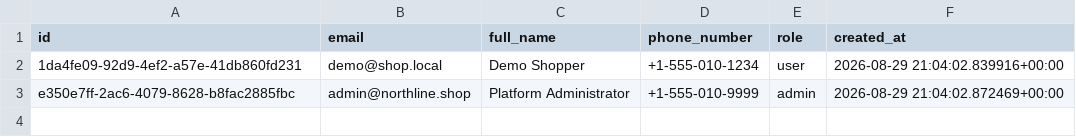
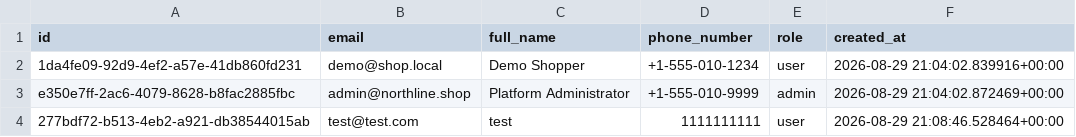
Before and after one commit to thiruveedhulaMANAS/testing_folder, a CSV file: database_export/users.csv, drawn as a sheet.

Commit message:
Update users.csv

```diff
--- a/database_export/users.csv
+++ b/database_export/users.csv
@@ -3 +3,2 @@ id,email,full_name,phone_number,role,created_at
 e350e7ff-2ac6-4079-8628-b8fac2885fbc,admin@northline.shop,Platform Administrator,+1-555-010-9999,admin,2026-08-29 21:04:02.872469+00:00
+277bdf72-b513-4eb2-a921-db38544015ab,test@test.com,test,1111111111,user,2026-08-29 21:08:46.528464+00:00
```
